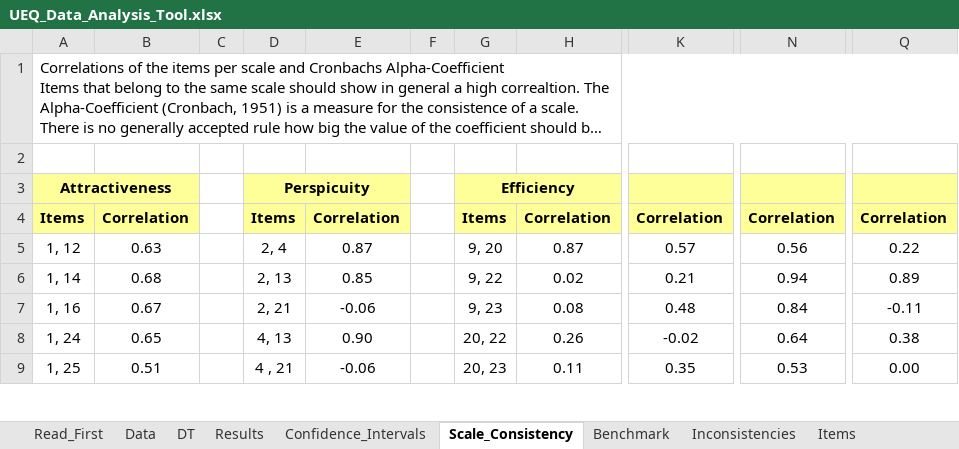
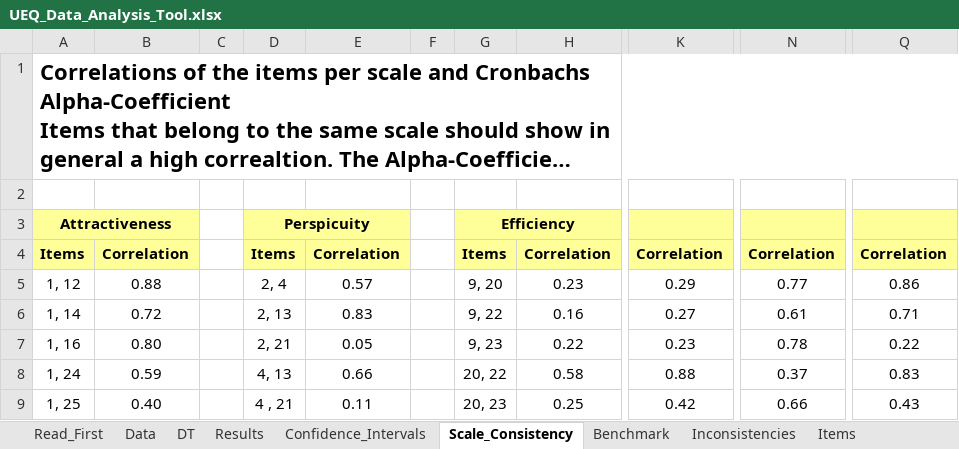
Before and after one commit to mrzenioszeniou/SocialAgent, an Excel workbook: Material/UEQ/UEQ_Data_Analysis_Tool.xlsx, sheet Scale_Consistency, drawn as a sheet; only a part is shown, gaps mark what is left out; long unchanged cells end in …; values as stored, in another font and other column widths than the file's, no borders; the diff covers the shown part only; the diff names each change by its address in the sheet, - before the commit and + after, or states it on an @@ line.

```diff
--- a/Material/UEQ/UEQ_Data_Analysis_Tool.xlsx (sheet Scale_Consistency)
+++ b/Material/UEQ/UEQ_Data_Analysis_Tool.xlsx (sheet Scale_Consistency)
-A1 bold: off
+A1 bold: on, text size: larger
-B5: 0.63
+B5: 0.88
-E5: 0.87
+E5: 0.57
-H5: 0.87
+H5: 0.23
-K5: 0.57
+K5: 0.29
-N5: 0.56
+N5: 0.77
-Q5: 0.22
+Q5: 0.86
-B6: 0.68
+B6: 0.72
-E6: 0.85
+E6: 0.83
-H6: 0.02
+H6: 0.16
-K6: 0.21
+K6: 0.27
-N6: 0.94
+N6: 0.61
-Q6: 0.89
+Q6: 0.71
-B7: 0.67
+B7: 0.80
-E7: -0.06
+E7: 0.05
-H7: 0.08
+H7: 0.22
-K7: 0.48
+K7: 0.23
-N7: 0.84
+N7: 0.78
-Q7: -0.11
+Q7: 0.22
-B8: 0.65
+B8: 0.59
-E8: 0.90
+E8: 0.66
-H8: 0.26
+H8: 0.58
-K8: -0.02
+K8: 0.88
-N8: 0.64
+N8: 0.37
-Q8: 0.38
+Q8: 0.83
-B9: 0.51
+B9: 0.40
-E9: -0.06
+E9: 0.11
-H9: 0.11
+H9: 0.25
-K9: 0.35
+K9: 0.42
-N9: 0.53
+N9: 0.66
-Q9: 0.00
+Q9: 0.43
```
Also changed, not shown: 26 edited cells elsewhere in this sheet, sheet DT, sheet Inconsistencies, sheet Data, sheet Confidence_Intervals, sheet Results, sheet Sample_Size, 2 more sheets, formulas that keep their value, charts or pictures, 23 other files.
